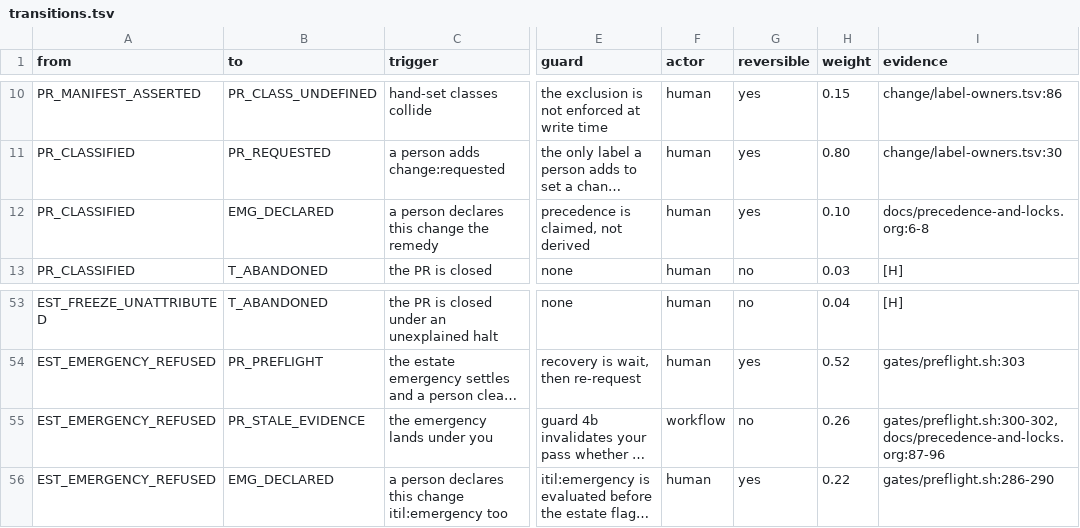
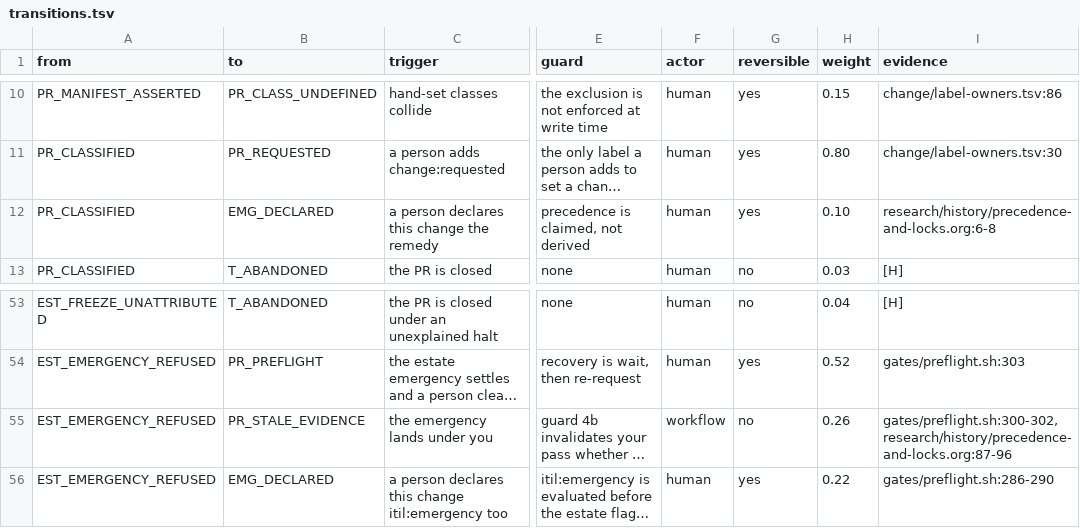
Before and after one commit to aygp-dr/standard-change, a TSV file: experiments/021-state-machines/protection/transitions.tsv, drawn as a sheet; only a part is shown, gaps mark what is left out; long unchanged cells end in …; the diff names each change by its address in the sheet, - before the commit and + after, or states it on an @@ line.

```diff
--- a/experiments/021-state-machines/protection/transitions.tsv
+++ b/experiments/021-state-machines/protection/transitions.tsv
-I12 (evidence): docs/precedence-and-locks.org:6-8
+I12 (evidence): research/history/precedence-and-locks.org:6-8
-I55 (evidence): gates/preflight.sh:300-302, docs/precedence-and-locks.org:87-96
+I55 (evidence): gates/preflight.sh:300-302, research/history/precedence-and-locks.org:87-96
```
Also changed, not shown: experiments/021-state-machines/environments/transitions.tsv, 58 other files.
